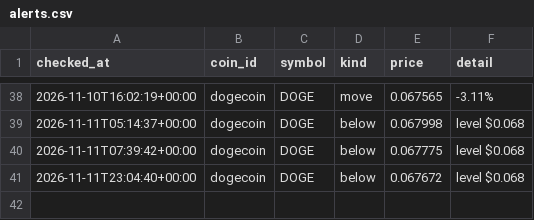
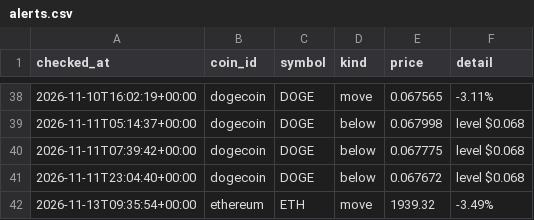
Before and after one commit to niratiiyer/price-tracker, a CSV file: data/alerts.csv, drawn as a sheet; only a part is shown, gaps mark what is left out; the diff names each change by its address in the sheet, - before the commit and + after, or states it on an @@ line.

```diff
--- a/data/alerts.csv
+++ b/data/alerts.csv
+row 42: 2026-11-13T09:35:54+00:00 | ethereum | ETH | move | 1939.32 | -3.49%
```
Also changed, not shown: data/prices.csv.
